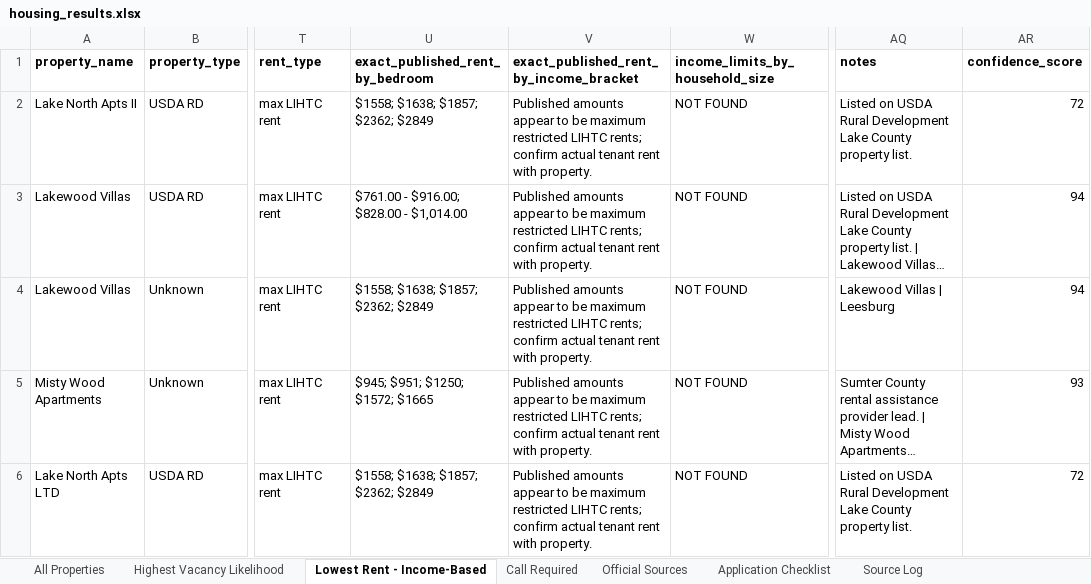
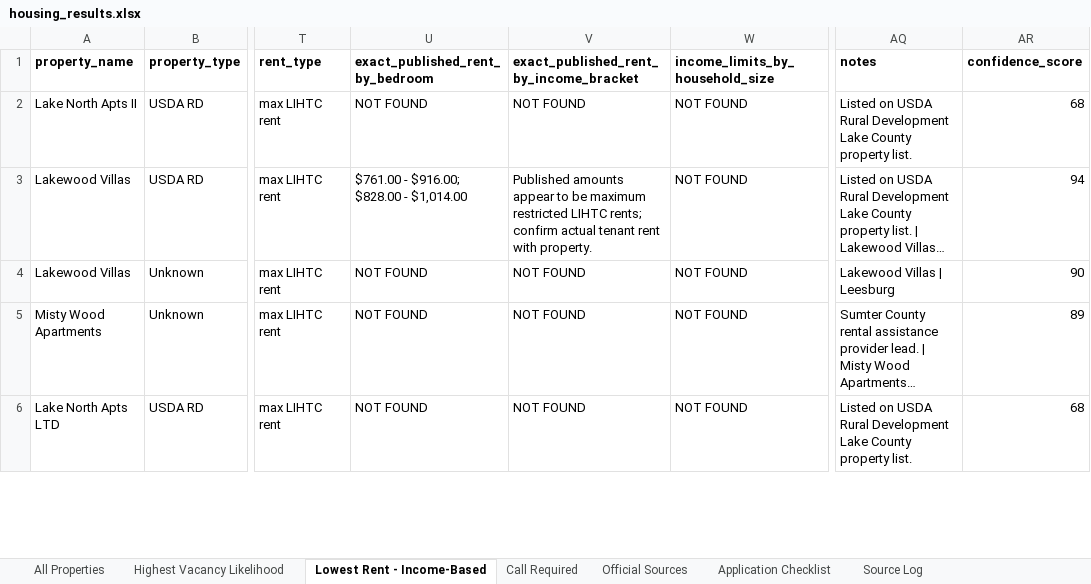
Before and after one commit to russlle2/night-runner, an Excel workbook: income_based_housing_research_FL/housing_results.xlsx, sheet Lowest Rent - Income-Based, drawn as a sheet; only a part is shown, gaps mark what is left out; long unchanged cells end in …; values as stored, in another font and other column widths than the file's, no borders; conditional formats not drawn; the diff covers the shown part only; the diff names each change by its address in the sheet, - before the commit and + after, or states it on an @@ line.

```diff
--- a/income_based_housing_research_FL/housing_results.xlsx (sheet Lowest Rent - Income-Based)
+++ b/income_based_housing_research_FL/housing_results.xlsx (sheet Lowest Rent - Income-Based)
-U2 (exact_published_rent_by_bedroom): $1558; $1638; $1857; $2362; $2849
+U2 (exact_published_rent_by_bedroom): NOT FOUND
-V2: Published amounts appear to be maximum restricted LIHTC rents; confirm actual tenant rent with property.
+V2: NOT FOUND
-AR2 (confidence_score): 72
+AR2 (confidence_score): 68
-U4 (exact_published_rent_by_bedroom): $1558; $1638; $1857; $2362; $2849
+U4 (exact_published_rent_by_bedroom): NOT FOUND
-V4:V6: Published amounts appear to be maximum restricted LIHTC rents; confirm actual tenant rent with property.
+V4:V6: NOT FOUND
-AR4 (confidence_score): 94
+AR4 (confidence_score): 90
-U5 (exact_published_rent_by_bedroom): $945; $951; $1250; $1572; $1665
+U5 (exact_published_rent_by_bedroom): NOT FOUND
-AR5 (confidence_score): 93
+AR5 (confidence_score): 89
-U6 (exact_published_rent_by_bedroom): $1558; $1638; $1857; $2362; $2849
+U6 (exact_published_rent_by_bedroom): NOT FOUND
-AR6 (confidence_score): 72
+AR6 (confidence_score): 68
```
Also changed, not shown: 2 added rows, 2 removed rows and 12 edited cells elsewhere in this sheet, sheet All Properties, sheet Call Required, sheet Official Sources, sheet Highest Vacancy Likelihood, sheet Application Checklist, sheet Source Log, 10 other files.
